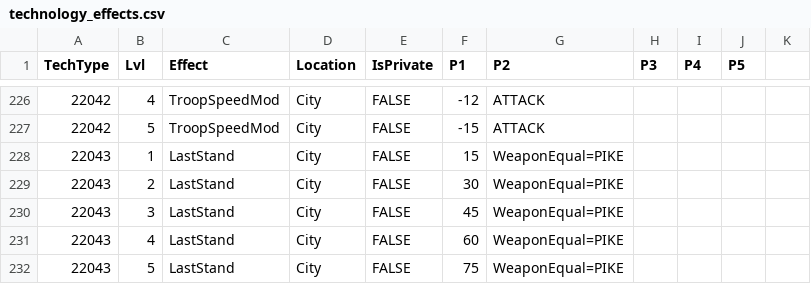
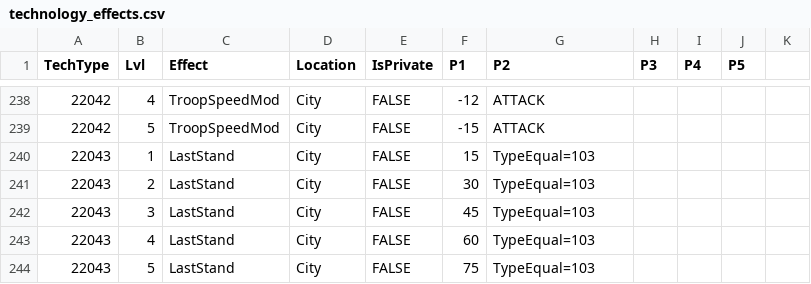
Before and after one commit to giulianob/tribalhero, a CSV file: conf/csv/technology_effects.csv, drawn as a sheet; only a part is shown, gaps mark what is left out; the diff covers the shown part only.

```diff
--- a/conf/csv/technology_effects.csv
+++ b/conf/csv/technology_effects.csv
@@ -228,5 +240,5 @@ TechType,Lvl,Effect,Location,IsPrivate,P1,P2,P3,P4,P5,
-22043,1,LastStand,City,FALSE,15,WeaponEqual=PIKE,,,,
-22043,2,LastStand,City,FALSE,30,WeaponEqual=PIKE,,,,
-22043,3,LastStand,City,FALSE,45,WeaponEqual=PIKE,,,,
-22043,4,LastStand,City,FALSE,60,WeaponEqual=PIKE,,,,
-22043,5,LastStand,City,FALSE,75,WeaponEqual=PIKE,,,,
+22043,1,LastStand,City,FALSE,15,TypeEqual=103,,,
+22043,2,LastStand,City,FALSE,30,TypeEqual=103,,,
+22043,3,LastStand,City,FALSE,45,TypeEqual=103,,,
+22043,4,LastStand,City,FALSE,60,TypeEqual=103,,,
+22043,5,LastStand,City,FALSE,75,TypeEqual=103,,,
```
Also changed, not shown: 12 added rows and 18 edited cells elsewhere in this file, conf/csv/lang.technologys.csv, 3 other files.
